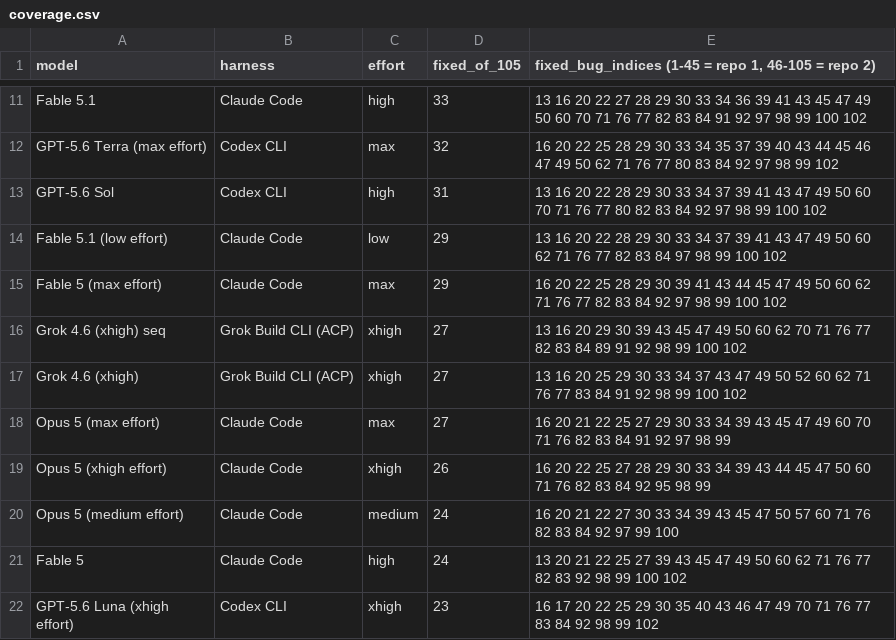
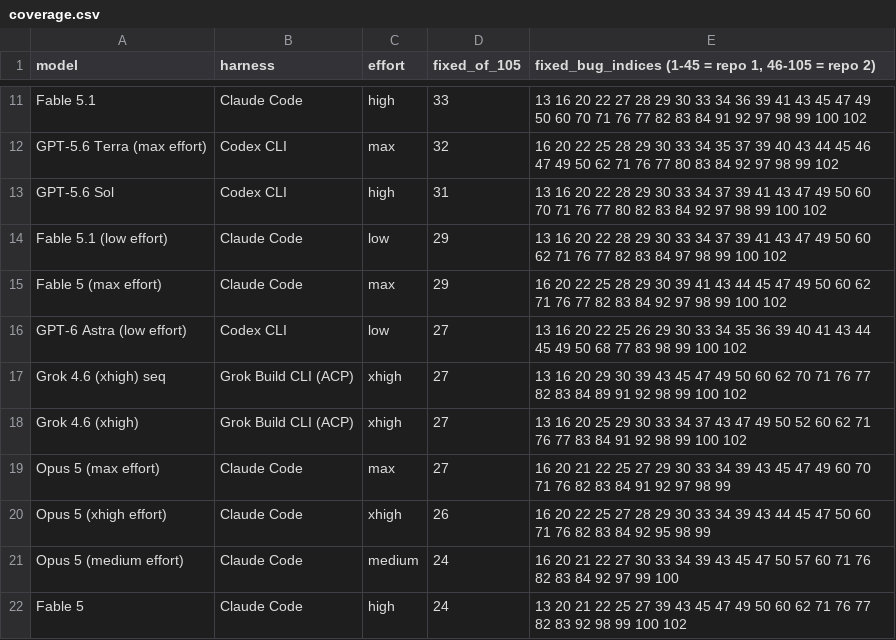
Before and after one commit to phuryn/bug-hunt-bench, a CSV file: results/coverage.csv, drawn as a sheet; only a part is shown, gaps mark what is left out; the shorter side is filled out with more unchanged rows; the diff names each change by its address in the sheet, - before the commit and + after, or states it on an @@ line.

```diff
--- a/results/coverage.csv
+++ b/results/coverage.csv
+row 16: GPT-6 Astra (low effort) | Codex CLI | low | 27 | 13 16 20 22 25 26 29 30 33 34 35 36 39 40 41 43 44 45 49 50 68 77 83 98 99 100 102
```
Also changed, not shown: results/combined-scoreboard.csv, results/repo1-metrics.csv, 9 other files.
